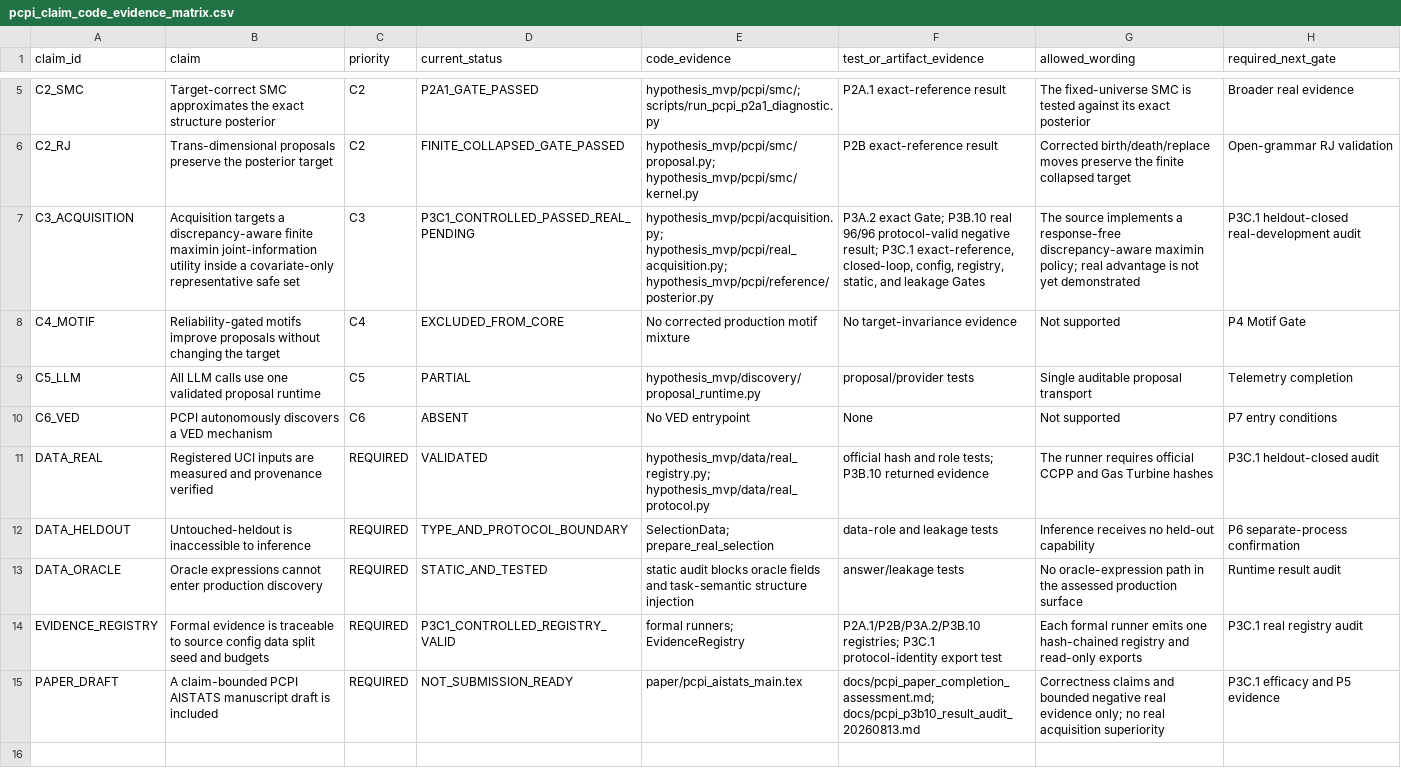
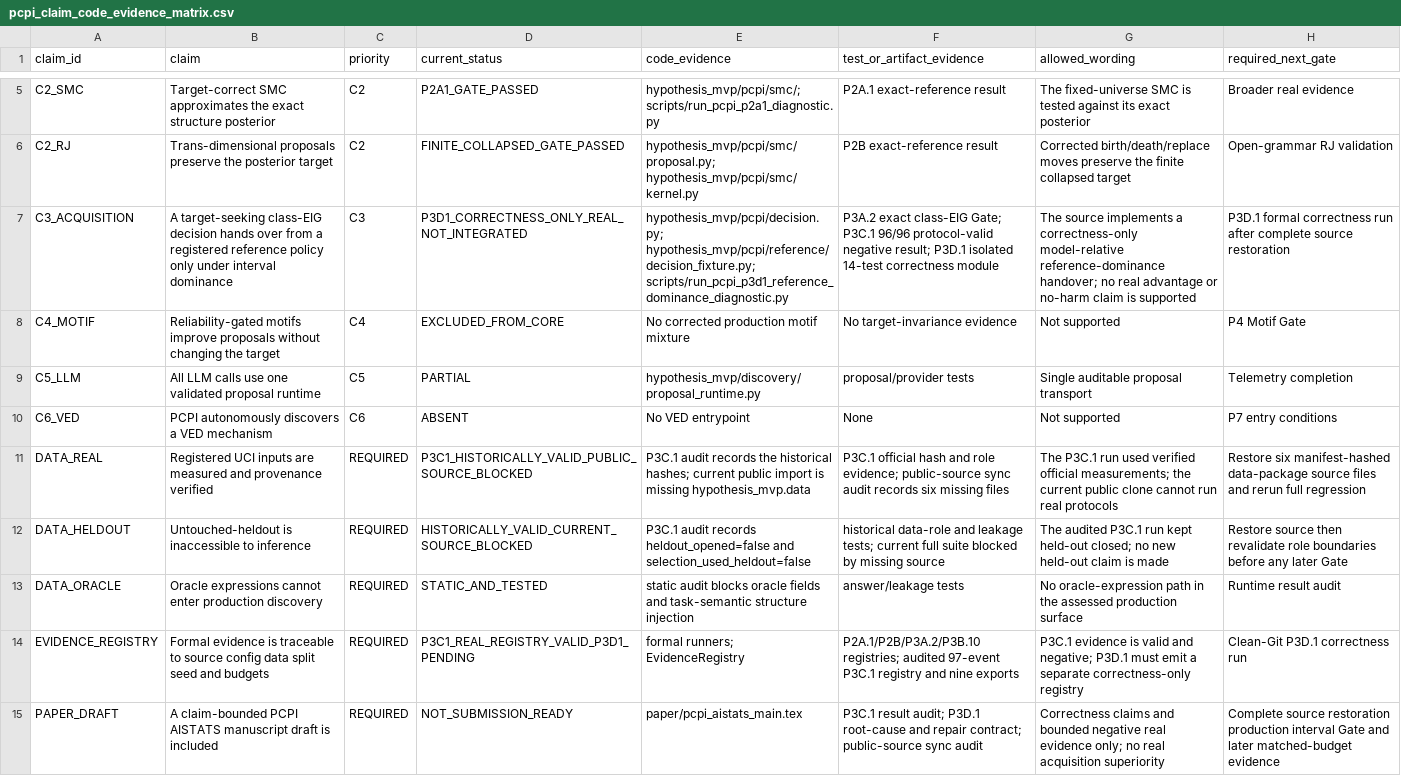
Before and after one commit to grocksdf/symbolic-regression-llm-scientific-discovery-active-learning-machine-learning, a CSV file: docs/pcpi_claim_code_evidence_matrix.csv, drawn as a sheet; only a part is shown, gaps mark what is left out; the diff names each change by its address in the sheet, - before the commit and + after, or states it on an @@ line.

```diff
--- a/docs/pcpi_claim_code_evidence_matrix.csv
+++ b/docs/pcpi_claim_code_evidence_matrix.csv
-B7 (claim): Acquisition targets a discrepancy-aware finite maximin joint-information utility inside a covariate-only representative safe set
+B7 (claim): A target-seeking class-EIG decision hands over from a registered reference policy only under interval dominance
-D7 (current_status): P3C1_CONTROLLED_PASSED_REAL_PENDING
+D7 (current_status): P3D1_CORRECTNESS_ONLY_REAL_NOT_INTEGRATED
-E7 (code_evidence): hypothesis_mvp/pcpi/acquisition.py; hypothesis_mvp/pcpi/real_acquisition.py; hypothesis_mvp/pcpi/reference/posterior.py
+E7 (code_evidence): hypothesis_mvp/pcpi/decision.py; hypothesis_mvp/pcpi/reference/decision_fixture.py; scripts/run_pcpi_p3d1_reference_dominance_diagnostic.py
-F7 (test_or_artifact_evidence): P3A.2 exact Gate; P3B.10 real 96/96 protocol-valid negative result; P3C.1 exact-reference, closed-loop, config, registry, static, and leakage Gates
+F7 (test_or_artifact_evidence): P3A.2 exact class-EIG Gate; P3C.1 96/96 protocol-valid negative result; P3D.1 isolated 14-test correctness module
-G7 (allowed_wording): …implements a response-free discrepancy-aware maximin policy; real advantage is not yet demonstrated
+G7 (allowed_wording): …implements a correctness-only model-relative reference-dominance handover; no real advantage or no-harm claim is supported
-H7 (required_next_gate): P3C.1 heldout-closed real-development audit
+H7 (required_next_gate): P3D.1 formal correctness run after complete source restoration
-D11 (current_status): VALIDATED
+D11 (current_status): P3C1_HISTORICALLY_VALID_PUBLIC_SOURCE_BLOCKED
-E11 (code_evidence): hypothesis_mvp/data/real_registry.py; hypothesis_mvp/data/real_protocol.py
+E11 (code_evidence): P3C.1 audit records the historical hashes; current public import is missing hypothesis_mvp.data
-F11 (test_or_artifact_evidence): official hash and role tests; P3B.10 returned evidence
+F11 (test_or_artifact_evidence): P3C.1 official hash and role evidence; public-source sync audit records six missing files
-G11 (allowed_wording): The runner requires official CCPP and Gas Turbine hashes
+G11 (allowed_wording): The P3C.1 run used verified official measurements; the current public clone cannot run real protocols
-H11 (required_next_gate): P3C.1 heldout-closed audit
+H11 (required_next_gate): Restore six manifest-hashed data-package source files and rerun full regression
-D12 (current_status): TYPE_AND_PROTOCOL_BOUNDARY
+D12 (current_status): HISTORICALLY_VALID_CURRENT_SOURCE_BLOCKED
-E12 (code_evidence): SelectionData; prepare_real_selection
+E12 (code_evidence): P3C.1 audit records heldout_opened=false and selection_used_heldout=false
-F12 (test_or_artifact_evidence): data-role and leakage tests
+F12 (test_or_artifact_evidence): historical data-role and leakage tests; current full suite blocked by missing source
-G12 (allowed_wording): Inference receives no held-out capability
+G12 (allowed_wording): The audited P3C.1 run kept held-out closed; no new held-out claim is made
-H12 (required_next_gate): P6 separate-process confirmation
+H12 (required_next_gate): Restore source then revalidate role boundaries before any later Gate
-D14 (current_status): P3C1_CONTROLLED_REGISTRY_VALID
+D14 (current_status): P3C1_REAL_REGISTRY_VALID_P3D1_PENDING
-F14 (test_or_artifact_evidence): P2A.1/P2B/P3A.2/P3B.10 registries; P3C.1 protocol-identity export test
+F14 (test_or_artifact_evidence): P2A.1/P2B/P3A.2/P3B.10 registries; audited 97-event P3C.1 registry and nine exports
-G14 (allowed_wording): Each formal runner emits one hash-chained registry and read-only exports
+G14 (allowed_wording): P3C.1 evidence is valid and negative; P3D.1 must emit a separate correctness-only registry
-H14 (required_next_gate): P3C.1 real registry audit
+H14 (required_next_gate): Clean-Git P3D.1 correctness run
-F15 (test_or_artifact_evidence): docs/pcpi_paper_completion_assessment.md; docs/pcpi_p3b10_result_audit_20260813.md
+F15 (test_or_artifact_evidence): P3C.1 result audit; P3D.1 root-cause and repair contract; public-source sync audit
-H15 (required_next_gate): P3C.1 efficacy and P5 evidence
+H15 (required_next_gate): Complete source restoration production interval Gate and later matched-budget evidence
```
Also changed, not shown: 18 other files.
